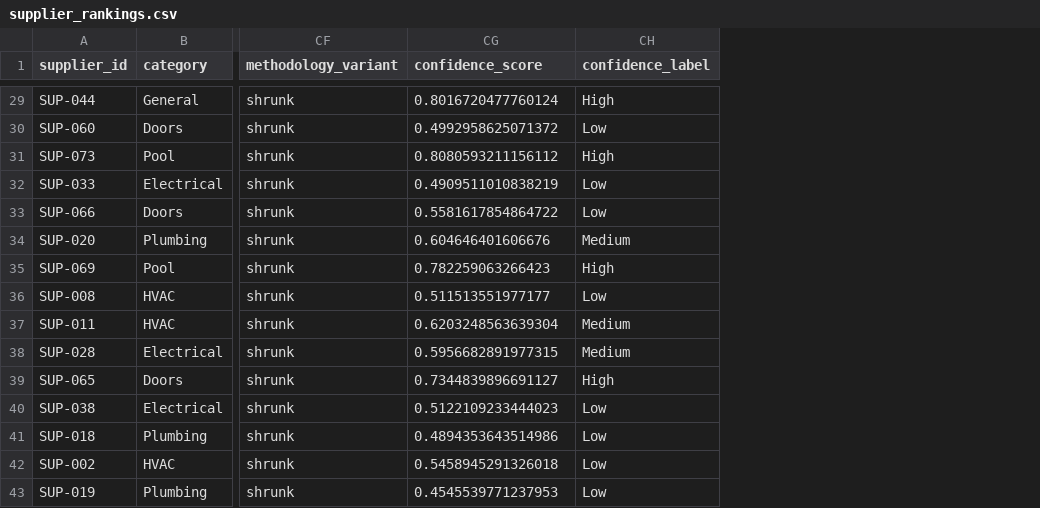
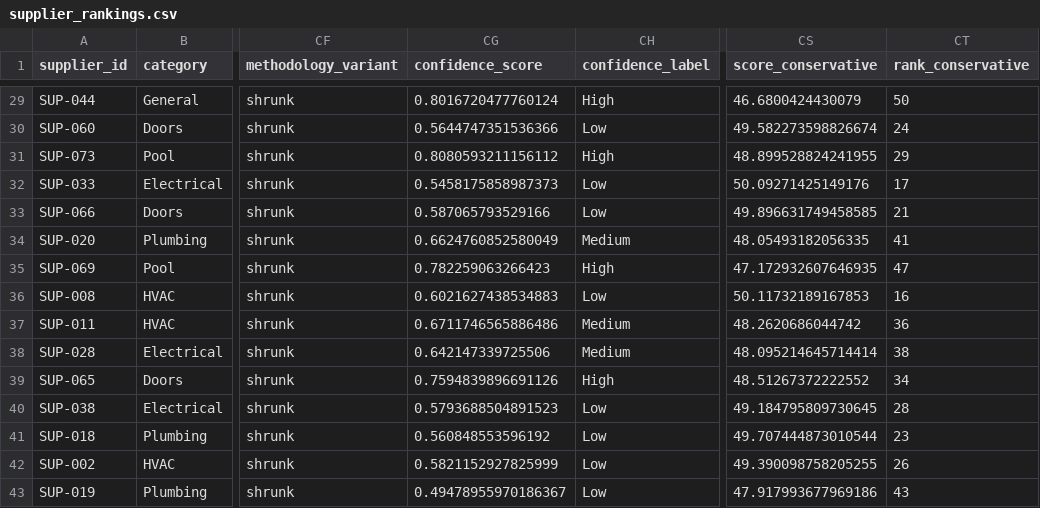
Before and after one commit to leveredbeta/ow-submission, a CSV file: outputs/supplier_rankings.csv, drawn as a sheet; only a part is shown, gaps mark what is left out; the diff covers the shown part only; the diff names each change by its address in the sheet, - before the commit and + after, or states it on an @@ line.

```diff
--- a/outputs/supplier_rankings.csv
+++ b/outputs/supplier_rankings.csv
+column CS (score_conservative), rows 29-43: 46.6800424430079 | 49.582273598826674 | 48.899528824241955 | 50.09271425149176 | 49.896631749458585 | 48.05493182056335 | 47.172932607646935 | 50.11732189167853 | 48.2620686044742 | 48.095214645714414 | 48.51267372222552 | 49.184795809730645 | 49.707444873010544 | 49.390098758205255 | 47.917993677969186
+column CT (rank_conservative), rows 29-43: 50 | 24 | 29 | 17 | 21 | 41 | 47 | 16 | 36 | 38 | 34 | 28 | 23 | 26 | 43
-CG30 (confidence_score): 0.4992958625071372
+CG30 (confidence_score): 0.5644747351536366
-CG32 (confidence_score): 0.4909511010838219
+CG32 (confidence_score): 0.5458175858987373
-CG33 (confidence_score): 0.5581617854864722
+CG33 (confidence_score): 0.587065793529166
-CG34 (confidence_score): 0.604646401606676
+CG34 (confidence_score): 0.6624760852580049
-CG36 (confidence_score): 0.511513551977177
+CG36 (confidence_score): 0.6021627438534883
-CG37 (confidence_score): 0.6203248563639304
+CG37 (confidence_score): 0.6711746565886486
-CG38 (confidence_score): 0.5956682891977315
+CG38 (confidence_score): 0.642147339725506
-CG39 (confidence_score): 0.7344839896691127
+CG39 (confidence_score): 0.7594839896691126
-CG40 (confidence_score): 0.5122109233444023
+CG40 (confidence_score): 0.5793688504891523
-CG41 (confidence_score): 0.4894353643514986
+CG41 (confidence_score): 0.560848553596192
-CG42 (confidence_score): 0.5458945291326018
+CG42 (confidence_score): 0.5821152927825999
-CG43 (confidence_score): 0.4545539771237953
+CG43 (confidence_score): 0.49478955970186367
```
Also changed, not shown: 57 edited cells elsewhere in this file, outputs/market_recommendations.csv, 13 other files.
